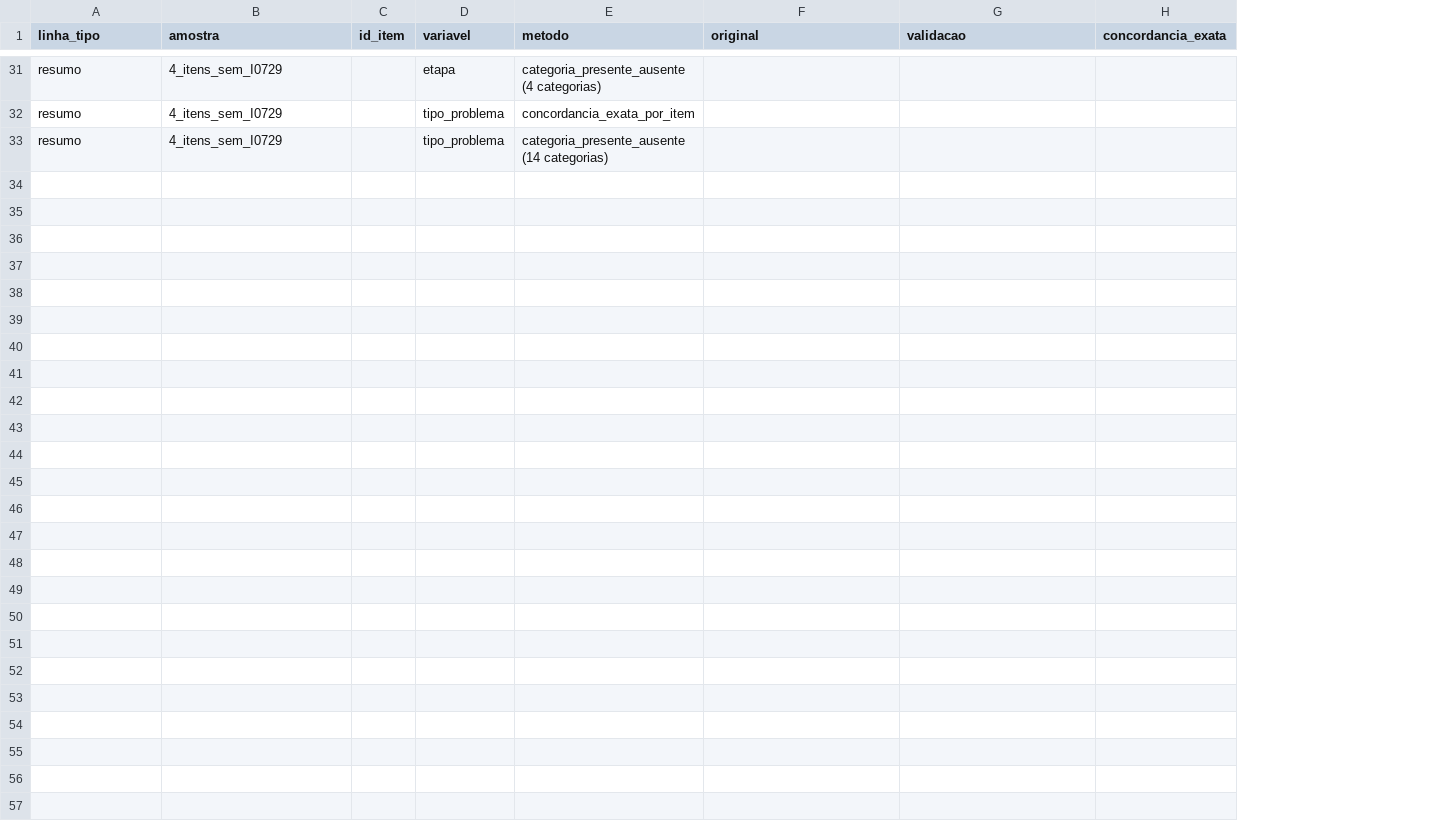
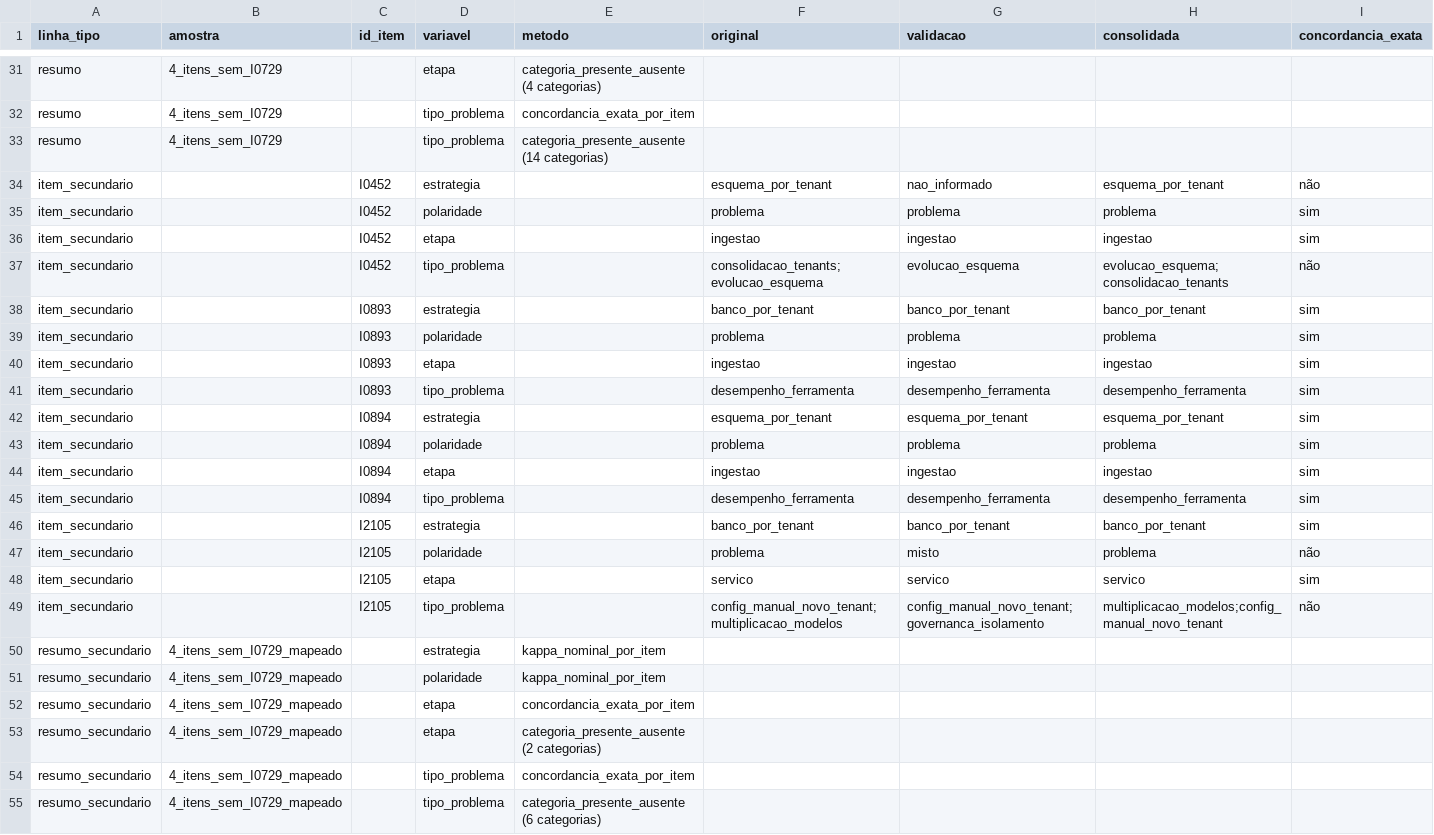
Before and after one commit to WillxBernardo/revisao-cinzenta-multitenant, a CSV file: dados/validacao.csv, drawn as a sheet; only a part is shown, gaps mark what is left out; rows hold the shown columns only; the diff names each change by its address in the sheet, - before the commit and + after, or states it on an @@ line.

```diff
--- a/dados/validacao.csv
+++ b/dados/validacao.csv
+column H (consolidada), empty
+row 34: item_secundario |  | I0452 | estrategia |  | esquema_por_tenant | nao_informado | esquema_por_tenant | não
+row 35: item_secundario |  | I0452 | polaridade |  | problema | problema | problema | sim
+row 36: item_secundario |  | I0452 | etapa |  | ingestao | ingestao | ingestao | sim
+row 37: item_secundario |  | I0452 | tipo_problema |  | consolidacao_tenants;evolucao_esquema | evolucao_esquema | evolucao_esquema;consolidacao_tenants | não
+row 38: item_secundario |  | I0893 | estrategia |  | banco_por_tenant | banco_por_tenant | banco_por_tenant | sim
+row 39: item_secundario |  | I0893 | polaridade |  | problema | problema | problema | sim
+row 40: item_secundario |  | I0893 | etapa |  | ingestao | ingestao | ingestao | sim
+row 41: item_secundario |  | I0893 | tipo_problema |  | desempenho_ferramenta | desempenho_ferramenta | desempenho_ferramenta | sim
+row 42: item_secundario |  | I0894 | estrategia |  | esquema_por_tenant | esquema_por_tenant | esquema_por_tenant | sim
+row 43: item_secundario |  | I0894 | polaridade |  | problema | problema | problema | sim
+row 44: item_secundario |  | I0894 | etapa |  | ingestao | ingestao | ingestao | sim
+row 45: item_secundario |  | I0894 | tipo_problema |  | desempenho_ferramenta | desempenho_ferramenta | desempenho_ferramenta | sim
+row 46: item_secundario |  | I2105 | estrategia |  | banco_por_tenant | banco_por_tenant | banco_por_tenant | sim
+row 47: item_secundario |  | I2105 | polaridade |  | problema | misto | problema | não
+row 48: item_secundario |  | I2105 | etapa |  | servico | servico | servico | sim
+row 49: item_secundario |  | I2105 | tipo_problema |  | config_manual_novo_tenant;multiplicacao_modelos | config_manual_novo_tenant;governanca_isolamento | multiplicacao_modelos;config_manual_novo_tenant | não
+row 50: resumo_secundario | 4_itens_sem_I0729_mapeado |  | estrategia | kappa_nominal_por_item
+row 51: resumo_secundario | 4_itens_sem_I0729_mapeado |  | polaridade | kappa_nominal_por_item
+row 52: resumo_secundario | 4_itens_sem_I0729_mapeado |  | etapa | concordancia_exata_por_item
+row 53: resumo_secundario | 4_itens_sem_I0729_mapeado |  | etapa | categoria_presente_ausente (2 categorias)
+row 54: resumo_secundario | 4_itens_sem_I0729_mapeado |  | tipo_problema | concordancia_exata_por_item
+row 55: resumo_secundario | 4_itens_sem_I0729_mapeado |  | tipo_problema | categoria_presente_ausente (6 categorias)
```
Also changed, not shown: dados/extracao.csv, dados/triagem.csv, 3 other files.
